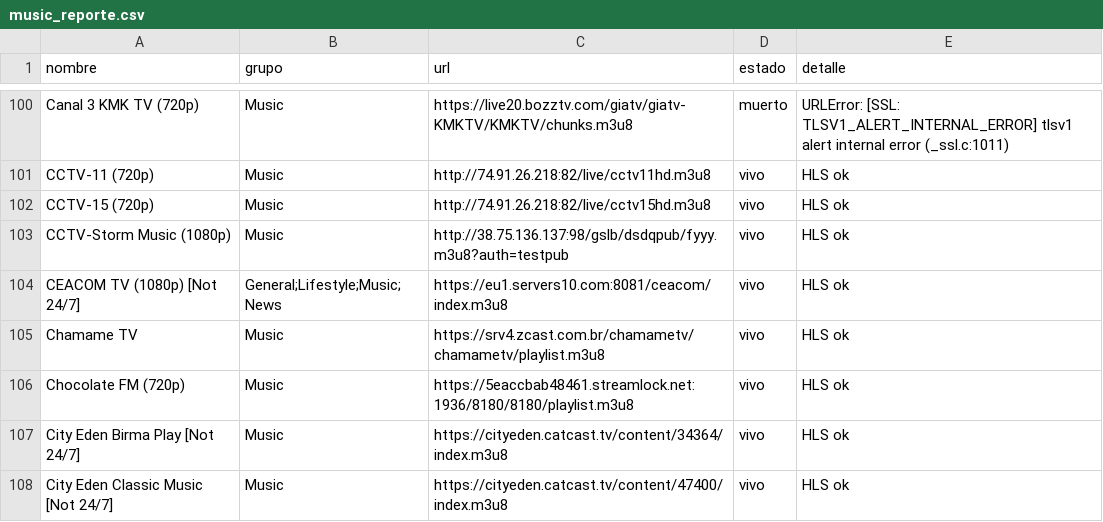
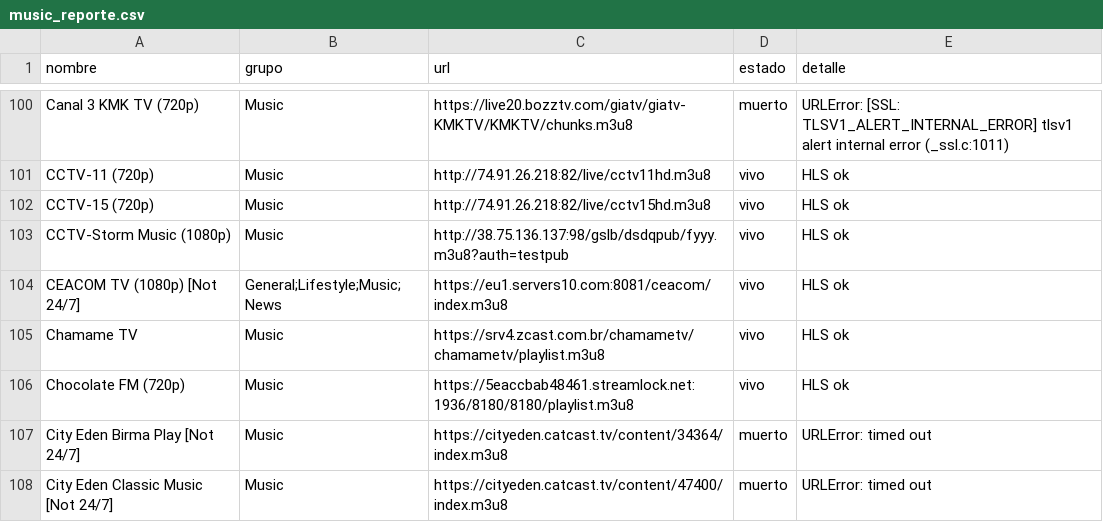
Before and after one commit to hamunoz/Tawyers-IPTV, a CSV file: lists/music_reporte.csv, drawn as a sheet; only a part is shown, gaps mark what is left out; the diff covers the shown part only.

```diff
--- a/lists/music_reporte.csv
+++ b/lists/music_reporte.csv
@@ -106,3 +106,3 @@ Chamame TV,Music,https://srv4.zcast.com.br/chamametv/chamametv/playlist.m3u8,viv
 Chocolate FM (720p),Music,https://5eaccbab48461.streamlock.net:1936/8180/8180/playlist.m3u8,vivo,HLS ok
-City Eden Birma Play [Not 24/7],Music,https://cityeden.catcast.tv/content/34364/index.m3u8,vivo,HLS ok
-City Eden Classic Music [Not 24/7],Music,https://cityeden.catcast.tv/content/47400/index.m3u8,vivo,HLS ok
+City Eden Birma Play [Not 24/7],Music,https://cityeden.catcast.tv/content/34364/index.m3u8,muerto,URLError: timed out
+City Eden Classic Music [Not 24/7],Music,https://cityeden.catcast.tv/content/47400/index.m3u8,muerto,URLError: timed out
```
Also changed, not shown: 1 added row, 1 removed row and 43 edited cells elsewhere in this file, 2 other files.
